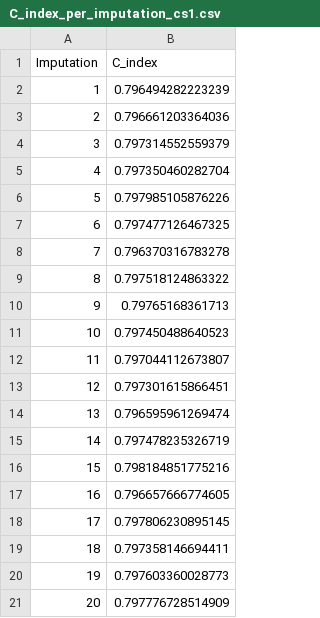
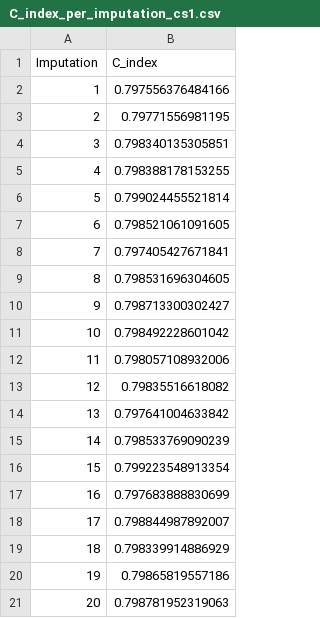
Before and after one commit to PROFID-project/PROFID, a CSV file: Study6/BaseModel/C_index_per_imputation_cs1.csv, drawn as a sheet.

```diff
--- a/Study6/BaseModel/C_index_per_imputation_cs1.csv
+++ b/Study6/BaseModel/C_index_per_imputation_cs1.csv
@@ -1,21 +1,21 @@
 "Imputation","C_index"
-1,0.796494282223239
-2,0.796661203364036
-3,0.797314552559379
-4,0.797350460282704
-5,0.797985105876226
-6,0.797477126467325
-7,0.796370316783278
-8,0.797518124863322
-9,0.79765168361713
-10,0.797450488640523
-11,0.797044112673807
-12,0.797301615866451
-13,0.796595961269474
-14,0.797478235326719
-15,0.798184851775216
-16,0.796657666774605
-17,0.797806230895145
-18,0.797358146694411
-19,0.797603360028773
-20,0.797776728514909
+1,0.797556376484166
+2,0.79771556981195
+3,0.798340135305851
+4,0.798388178153255
+5,0.799024455521814
+6,0.798521061091605
+7,0.797405427671841
+8,0.798531696304605
+9,0.798713300302427
+10,0.798492228601042
+11,0.798057108932006
+12,0.79835516618082
+13,0.797641004633842
+14,0.798533769090239
+15,0.799223548913354
+16,0.797683888830699
+17,0.798844987892007
+18,0.798339914886929
+19,0.79865819557186
+20,0.798781952319063
```
Also changed, not shown: Study6/BaseModel/cox_RCS_BMI_curve_cs1.csv, 3 other files.
